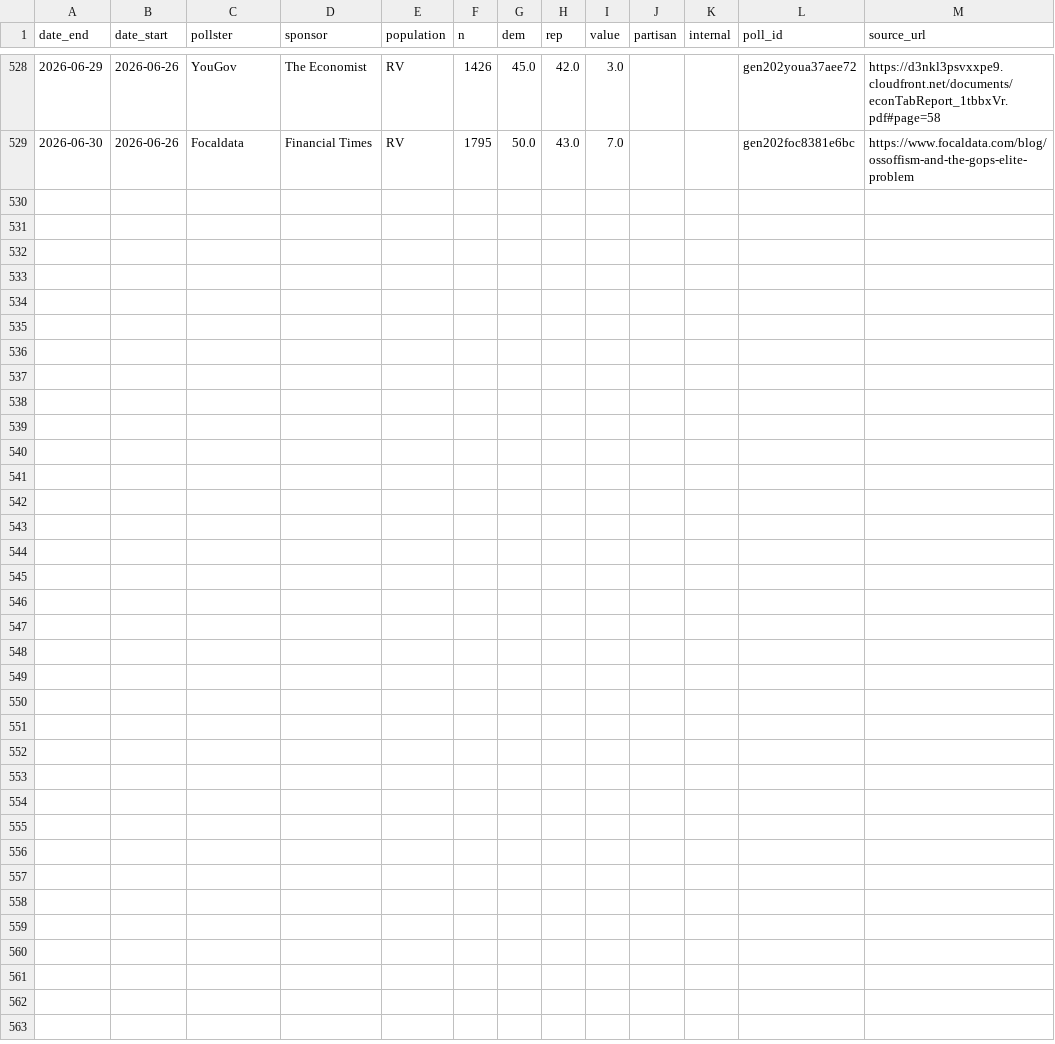
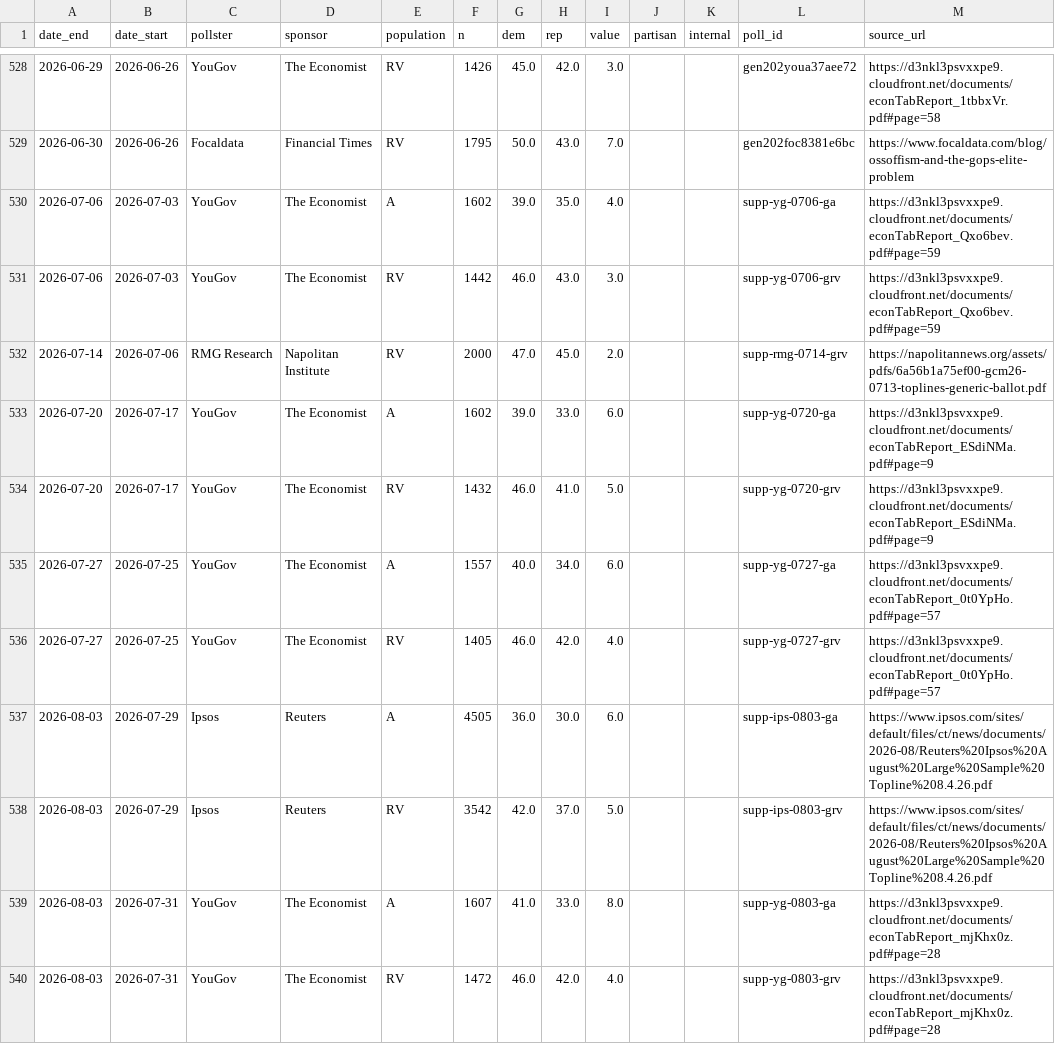
Before and after one commit to us-elections-2026/us-elections-2026.github.io, a CSV file: data/generic_polls.csv, drawn as a sheet; only a part is shown, gaps mark what is left out.

```diff
--- a/data/generic_polls.csv
+++ b/data/generic_polls.csv
@@ -529 +529,12 @@ date_end,date_start,pollster,sponsor,population,n,dem,rep,value,partisan,interna
 2026-06-30,2026-06-26,Focaldata,Financial Times,RV,1795,50.0,43.0,7.0,,,gen202foc8381e6bc,https://www.focaldata.com/blog/ossoffism-and-the-gops-elite-problem
+2026-07-06,2026-07-03,YouGov,The Economist,A,1602,39.0,35.0,4.0,,,supp-yg-0706-ga,https://d3nkl3psvxxpe9.cloudfront.net/documents/econTabReport_Qxo6bev.pdf#page=59
+2026-07-06,2026-07-03,YouGov,The Economist,RV,1442,46.0,43.0,3.0,,,supp-yg-0706-grv,https://d3nkl3psvxxpe9.cloudfront.net/documents/econTabReport_Qxo6bev.pdf#page=59
+2026-07-14,2026-07-06,RMG Research,Napolitan Institute,RV,2000,47.0,45.0,2.0,,,supp-rmg-0714-grv,https://napolitannews.org/assets/pdfs/6a56b1a75ef00-gcm26-0713-toplines-generic-ballot.pdf
+2026-07-20,2026-07-17,YouGov,The Economist,A,1602,39.0,33.0,6.0,,,supp-yg-0720-ga,https://d3nkl3psvxxpe9.cloudfront.net/documents/econTabReport_ESdiNMa.pdf#page=9
+2026-07-20,2026-07-17,YouGov,The Economist,RV,1432,46.0,41.0,5.0,,,supp-yg-0720-grv,https://d3nkl3psvxxpe9.cloudfront.net/documents/econTabReport_ESdiNMa.pdf#page=9
+2026-07-27,2026-07-25,YouGov,The Economist,A,1557,40.0,34.0,6.0,,,supp-yg-0727-ga,https://d3nkl3psvxxpe9.cloudfront.net/documents/econTabReport_0t0YpHo.pdf#page=57
+2026-07-27,2026-07-25,YouGov,The Economist,RV,1405,46.0,42.0,4.0,,,supp-yg-0727-grv,https://d3nkl3psvxxpe9.cloudfront.net/documents/econTabReport_0t0YpHo.pdf#page=57
+2026-08-03,2026-07-29,Ipsos,Reuters,A,4505,36.0,30.0,6.0,,,supp-ips-0803-ga,https://www.ipsos.com/sites/default/files/ct/news/documents/2026-08/Reuters%20Ipsos%20August%20Large%20Sample%20Topline%208.4.26.pdf
+2026-08-03,2026-07-29,Ipsos,Reuters,RV,3542,42.0,37.0,5.0,,,supp-ips-0803-grv,https://www.ipsos.com/sites/default/files/ct/news/documents/2026-08/Reuters%20Ipsos%20August%20Large%20Sample%20Topline%208.4.26.pdf
+2026-08-03,2026-07-31,YouGov,The Economist,A,1607,41.0,33.0,8.0,,,supp-yg-0803-ga,https://d3nkl3psvxxpe9.cloudfront.net/documents/econTabReport_mjKhx0z.pdf#page=28
+2026-08-03,2026-07-31,YouGov,The Economist,RV,1472,46.0,42.0,4.0,,,supp-yg-0803-grv,https://d3nkl3psvxxpe9.cloudfront.net/documents/econTabReport_mjKhx0z.pdf#page=28
```
Also changed, not shown: data/approval_polls.csv, 7 other files.
